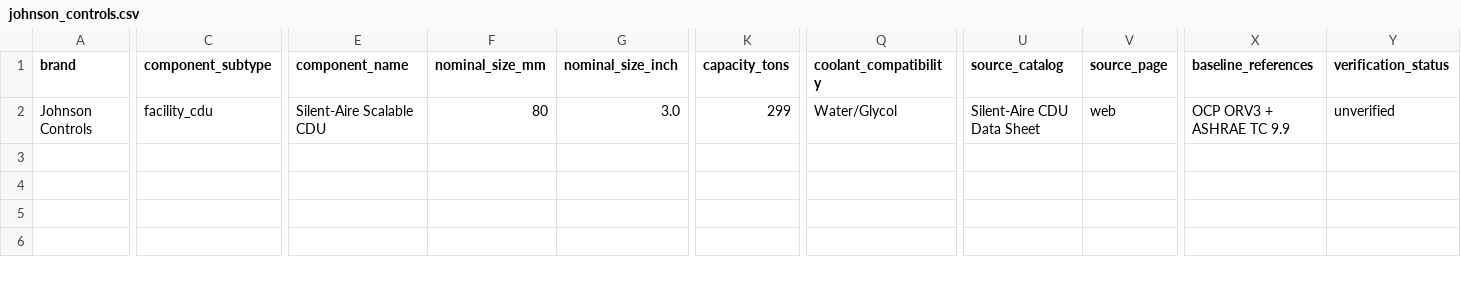
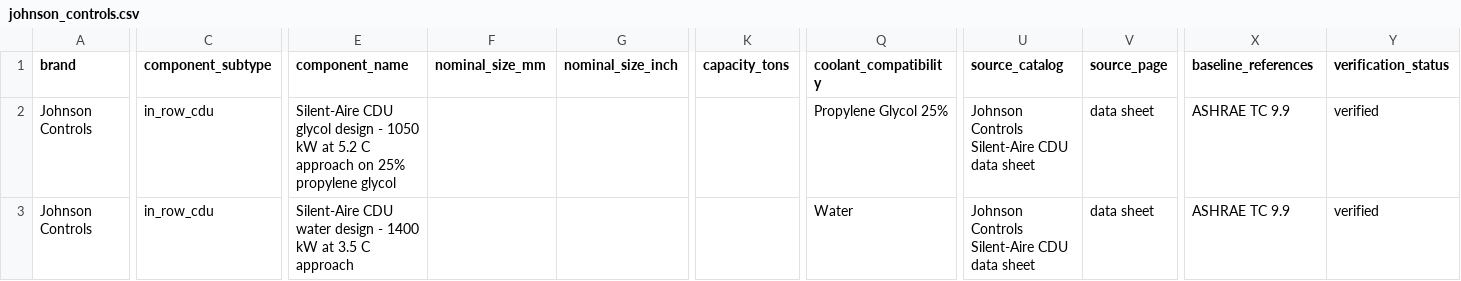
Before and after one commit to RGoharimehr/DATA-CENTER-EQUIPMENT-FINDER, a CSV file: src/datacenter_equipment_finder/data/vendors/johnson_controls.csv, drawn as a sheet; only a part is shown, gaps mark what is left out; rows hold the shown columns only; the diff covers the shown part only; the diff names each change by its address in the sheet, - before the commit and + after, or states it on an @@ line.

```diff
--- a/src/datacenter_equipment_finder/data/vendors/johnson_controls.csv
+++ b/src/datacenter_equipment_finder/data/vendors/johnson_controls.csv
-C2 (component_subtype): facility_cdu
+C2 (component_subtype): in_row_cdu
-E2 (component_name): Silent-Aire Scalable CDU
+E2 (component_name): Silent-Aire CDU glycol design - 1050 kW at 5.2 C approach on 25% propylene glycol
-F2 (nominal_size_mm): 80
+F2 (nominal_size_mm): (empty)
-G2 (nominal_size_inch): 3.0
+G2 (nominal_size_inch): (empty)
-K2 (capacity_tons): 299
+K2 (capacity_tons): (empty)
-Q2 (coolant_compatibility): Water/Glycol
+Q2 (coolant_compatibility): Propylene Glycol 25%
-U2 (source_catalog): Silent-Aire CDU Data Sheet
+U2 (source_catalog): Johnson Controls Silent-Aire CDU data sheet
-V2 (source_page): web
+V2 (source_page): data sheet
-X2 (baseline_references): OCP ORV3 + ASHRAE TC 9.9
+X2 (baseline_references): ASHRAE TC 9.9
-Y2 (verification_status): unverified
+Y2 (verification_status): verified
+row 3: Johnson Controls | in_row_cdu | Silent-Aire CDU water design - 1400 kW at 3.5 C approach |  |  |  | Water | Johnson Controls Silent-Aire CDU data sheet | data sheet | ASHRAE TC 9.9 | verified
```
Also changed, not shown: 6 edited cells elsewhere in this file, src/datacenter_equipment_finder/data/equipment_catalog.csv, src/datacenter_equipment_finder/data/vendors/motivair.csv, 13 other files.
